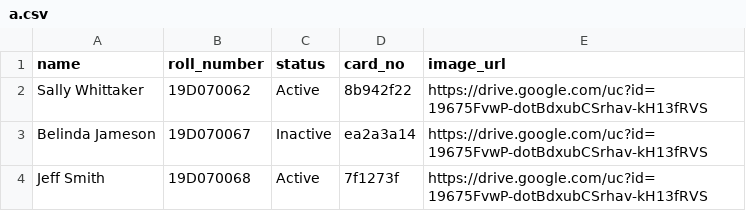
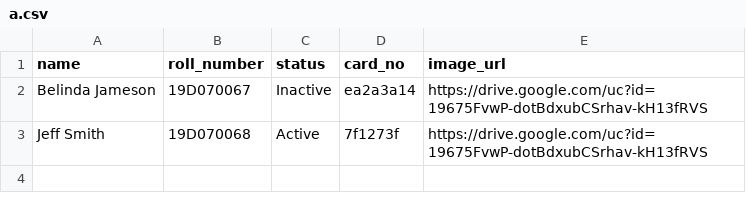
Before and after one commit to TanmayHiremath/JustToStore, a CSV file: a.csv, drawn as a sheet; the diff names each change by its address in the sheet, - before the commit and + after, or states it on an @@ line.

Commit message:
Update a.csv

```diff
--- a/a.csv
+++ b/a.csv
-row 2: Sally Whittaker | 19D070062 | Active | 8b942f22 | https://drive.google.com/uc?id=19675FvwP-dotBdxubCSrhav-kH13fRVS
```
